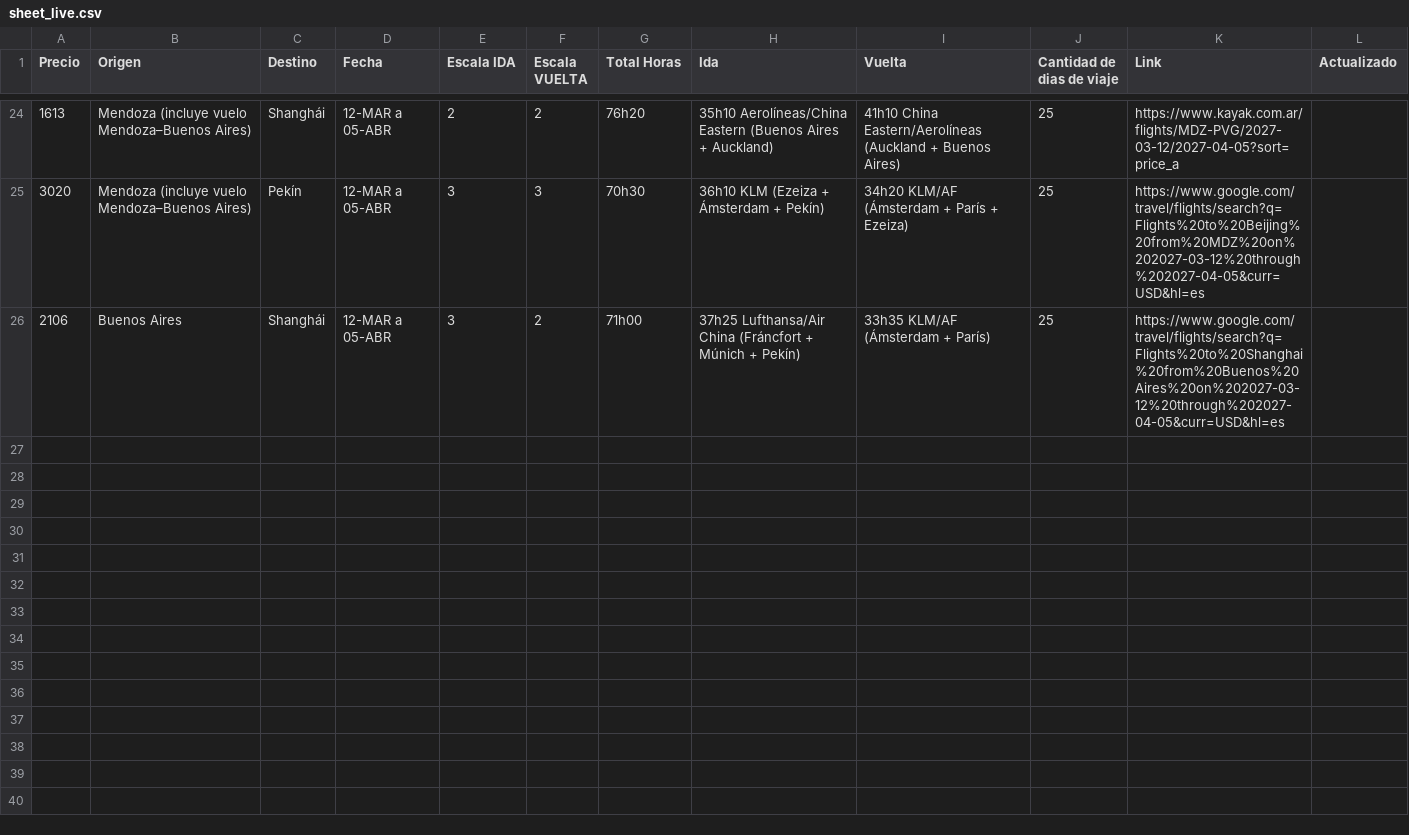
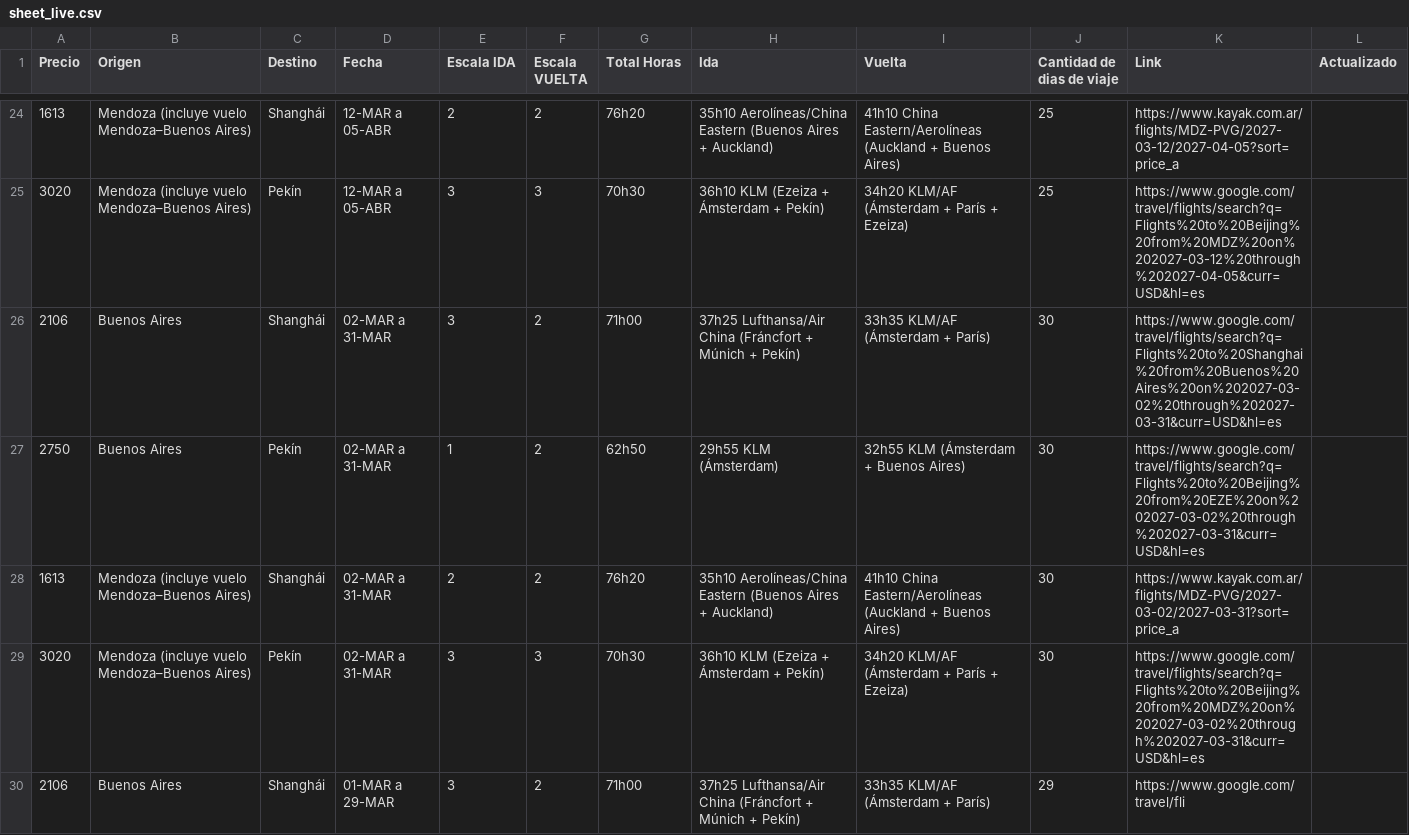
Before and after one commit to matireinoso7/scripts-vuelos, a CSV file: sheet_live.csv, drawn as a sheet; only a part is shown, gaps mark what is left out.

Commit message:
Restore sheet_live.csv (1/9)

```diff
--- a/sheet_live.csv
+++ b/sheet_live.csv
@@ -25,2 +25,6 @@ Precio,Origen,Destino,Fecha,Escala IDA,Escala VUELTA,Total Horas,Ida,Vuelta,Cant
 3020,Mendoza (incluye vuelo Mendoza–Buenos Aires),Pekín,12-MAR a 05-ABR,3,3,70h30,36h10 KLM (Ezeiza + Ámsterdam + Pekín),34h20 KLM/AF (Ámsterdam + París + Ezeiza),25,https://www.google.com/travel/flights/search?q=Flights%20to%20Beijing%20from%20MDZ%20on%202027-03-12%20through%202027-04-05&curr=USD&hl=es,
-2106,Buenos Aires,Shanghái,12-MAR a 05-ABR,3,2,71h00,37h25 Lufthansa/Air China (Fráncfort + Múnich + Pekín),33h35 KLM/AF (Ámsterdam + París),25,https://www.google.com/travel/flights/search?q=Flights%20to%20Shanghai%20from%20Buenos%20Aires%20on%202027-03-12%20through%202027-04-05&curr=USD&hl=es,
+2106,Buenos Aires,Shanghái,02-MAR a 31-MAR,3,2,71h00,37h25 Lufthansa/Air China (Fráncfort + Múnich + Pekín),33h35 KLM/AF (Ámsterdam + París),30,https://www.google.com/travel/flights/search?q=Flights%20to%20Shanghai%20from%20Buenos%20Aires%20on%202027-03-02%20through%202027-03-31&curr=USD&hl=es,
+2750,Buenos Aires,Pekín,02-MAR a 31-MAR,1,2,62h50,29h55 KLM (Ámsterdam),32h55 KLM (Ámsterdam + Buenos Aires),30,https://www.google.com/travel/flights/search?q=Flights%20to%20Beijing%20from%20EZE%20on%202027-03-02%20through%202027-03-31&curr=USD&hl=es,
+1613,Mendoza (incluye vuelo Mendoza–Buenos Aires),Shanghái,02-MAR a 31-MAR,2,2,76h20,35h10 Aerolíneas/China Eastern (Buenos Aires + Auckland),41h10 China Eastern/Aerolíneas (Auckland + Buenos Aires),30,https://www.kayak.com.ar/flights/MDZ-PVG/2027-03-02/2027-03-31?sort=price_a,
+3020,Mendoza (incluye vuelo Mendoza–Buenos Aires),Pekín,02-MAR a 31-MAR,3,3,70h30,36h10 KLM (Ezeiza + Ámsterdam + Pekín),34h20 KLM/AF (Ámsterdam + París + Ezeiza),30,https://www.google.com/travel/flights/search?q=Flights%20to%20Beijing%20from%20MDZ%20on%202027-03-02%20through%202027-03-31&curr=USD&hl=es,
+2106,Buenos Aires,Shanghái,01-MAR a 29-MAR,3,2,71h00,37h25 Lufthansa/Air China (Fráncfort + Múnich + Pekín),33h35 KLM/AF (Ámsterdam + París),29,https://www.google.com/travel/fli
```
